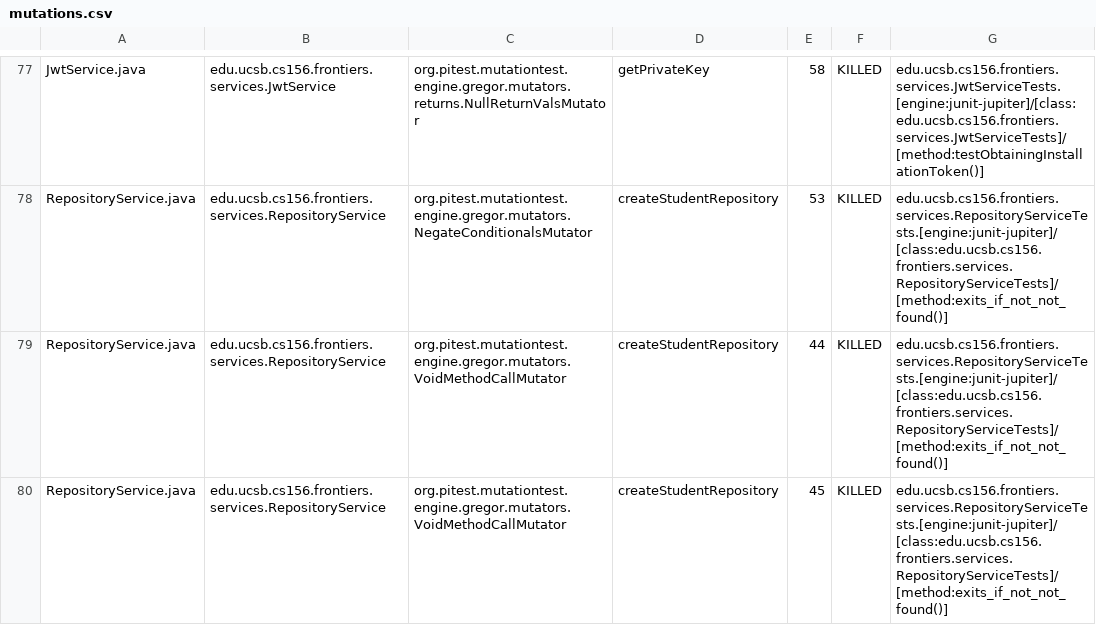
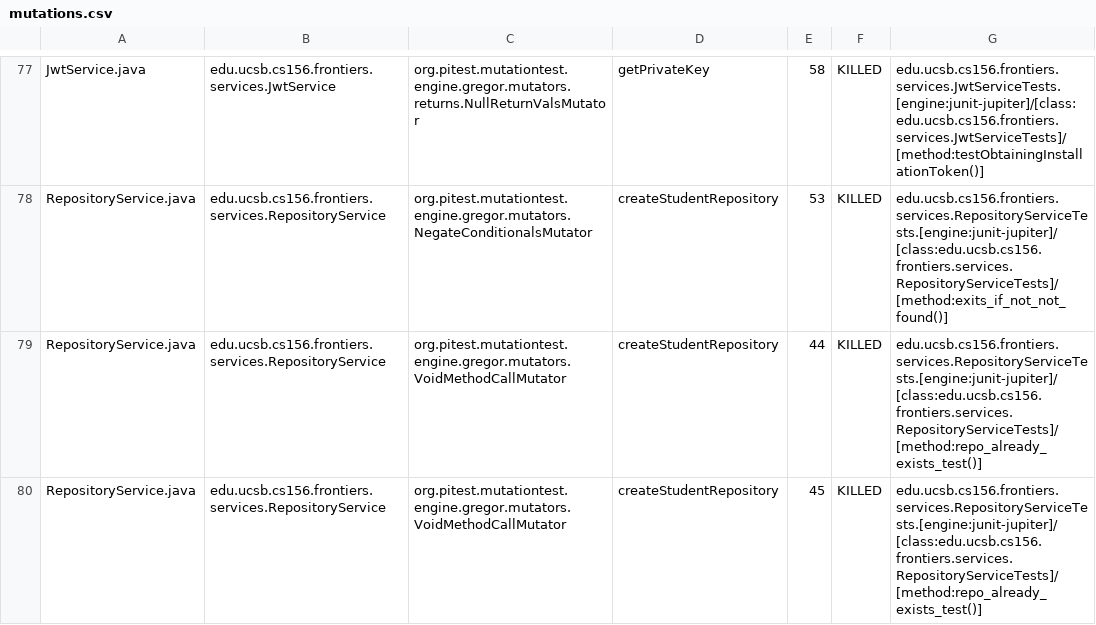
Before and after one commit to ucsb-cs156-s25/proj-frontiers-s25-07, a CSV file: pitest/mutations.csv, drawn as a sheet; only a part is shown, gaps mark what is left out; the diff covers the shown part only.

Commit message:
Deploying to gh-pages from @ ucsb-cs156-s25/proj-frontiers-s25-07@5bba3be5a8459f95bcbd5df5540b272ed5cf8ae2 🚀

```diff
--- a/pitest/mutations.csv
+++ b/pitest/mutations.csv
@@ -78,3 +78,3 @@ JwtService.java,edu.ucsb.cs156.frontiers.services.JwtService,org.pitest.mutation
 RepositoryService.java,edu.ucsb.cs156.frontiers.services.RepositoryService,org.pitest.mutationtest.engine.gregor.mutators.NegateConditionalsMutator,createStudentRepository,53,KILLED,edu.ucsb.cs156.frontiers.services.RepositoryServiceTests.[engine:junit-jupiter]/[class:edu.ucsb.cs156.frontiers.services.RepositoryServiceTests]/[method:exits_if_not_not_found()]
-RepositoryService.java,edu.ucsb.cs156.frontiers.services.RepositoryService,org.pitest.mutationtest.engine.gregor.mutators.VoidMethodCallMutator,createStudentRepository,44,KILLED,edu.ucsb.cs156.frontiers.services.RepositoryServiceTests.[engine:junit-jupiter]/[class:edu.ucsb.cs156.frontiers.services.RepositoryServiceTests]/[method:exits_if_not_not_found()]
-RepositoryService.java,edu.ucsb.cs156.frontiers.services.RepositoryService,org.pitest.mutationtest.engine.gregor.mutators.VoidMethodCallMutator,createStudentRepository,45,KILLED,edu.ucsb.cs156.frontiers.services.RepositoryServiceTests.[engine:junit-jupiter]/[class:edu.ucsb.cs156.frontiers.services.RepositoryServiceTests]/[method:exits_if_not_not_found()]
+RepositoryService.java,edu.ucsb.cs156.frontiers.services.RepositoryService,org.pitest.mutationtest.engine.gregor.mutators.VoidMethodCallMutator,createStudentRepository,44,KILLED,edu.ucsb.cs156.frontiers.services.RepositoryServiceTests.[engine:junit-jupiter]/[class:edu.ucsb.cs156.frontiers.services.RepositoryServiceTests]/[method:repo_already_exists_test()]
+RepositoryService.java,edu.ucsb.cs156.frontiers.services.RepositoryService,org.pitest.mutationtest.engine.gregor.mutators.VoidMethodCallMutator,createStudentRepository,45,KILLED,edu.ucsb.cs156.frontiers.services.RepositoryServiceTests.[engine:junit-jupiter]/[class:edu.ucsb.cs156.frontiers.services.RepositoryServiceTests]/[method:repo_already_exists_test()]
```
Also changed, not shown: 3 edited cells elsewhere in this file, 28 other files.
